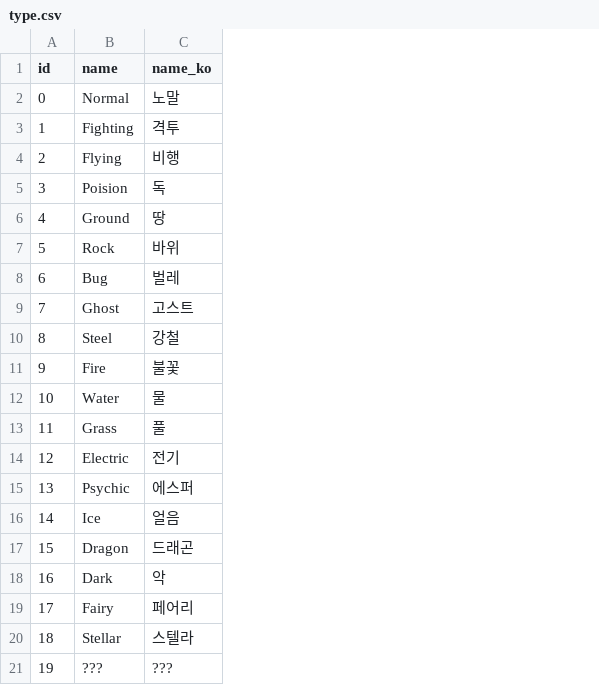
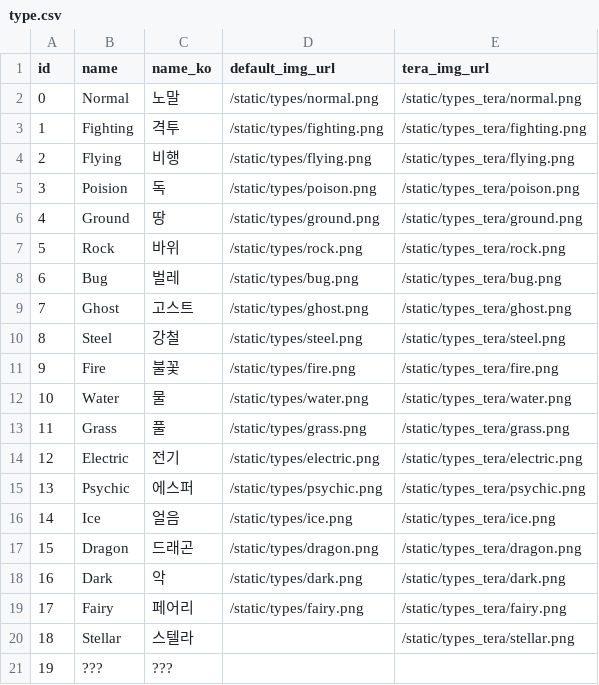
Before and after one commit to chrismjkim/Pokedemy, a CSV file: backend/tables/type.csv, drawn as a sheet; the diff names each change by its address in the sheet, - before the commit and + after, or states it on an @@ line.

Commit message:
load pokemon type icons

```diff
--- a/backend/tables/type.csv
+++ b/backend/tables/type.csv
+column D (default_img_url), rows 2-19: /static/types/normal.png | /static/types/fighting.png | /static/types/flying.png | /static/types/poison.png | /static/types/ground.png | /static/types/rock.png | /static/types/bug.png | /static/types/ghost.png | /static/types/steel.png | /static/types/fire.png | /static/types/water.png | /static/types/grass.png | /static/types/electric.png | /static/types/psychic.png | /static/types/ice.png | /static/types/dragon.png | /static/types/dark.png | /static/types/fairy.png
+column E (tera_img_url), rows 2-20: /static/types_tera/normal.png | /static/types_tera/fighting.png | /static/types_tera/flying.png | /static/types_tera/poison.png | /static/types_tera/ground.png | /static/types_tera/rock.png | /static/types_tera/bug.png | /static/types_tera/ghost.png | /static/types_tera/steel.png | /static/types_tera/fire.png | /static/types_tera/water.png | /static/types_tera/grass.png | /static/types_tera/electric.png | /static/types_tera/psychic.png | /static/types_tera/ice.png | /static/types_tera/dragon.png | /static/types_tera/dark.png | /static/types_tera/fairy.png | /static/types_tera/stellar.png
```
Also changed, not shown: 8 other files.
